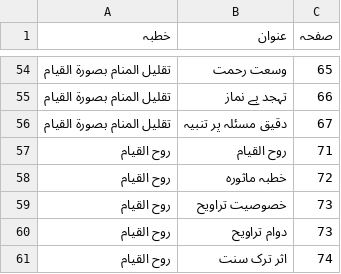
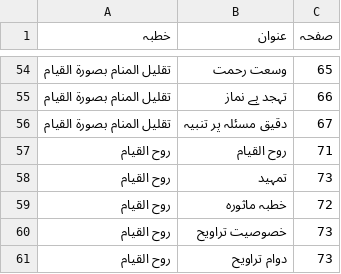
Before and after one commit to aitasadduq/thanvi-khutbat, a TSV file: Vol 16 barakat e ramazan/toc.tsv, drawn as a sheet; only a part is shown, gaps mark what is left out; the shorter side is filled out with more unchanged rows.

```diff
--- a/Vol 16 barakat e ramazan/toc.tsv
+++ b/Vol 16 barakat e ramazan/toc.tsv
@@ -57,2 +57,3 @@
 روح القیام	روح القیام	71
+روح القیام	تمہید	73
 روح القیام	خطبہ ماثورہ	72
```
Also changed, not shown: 2 other files.
